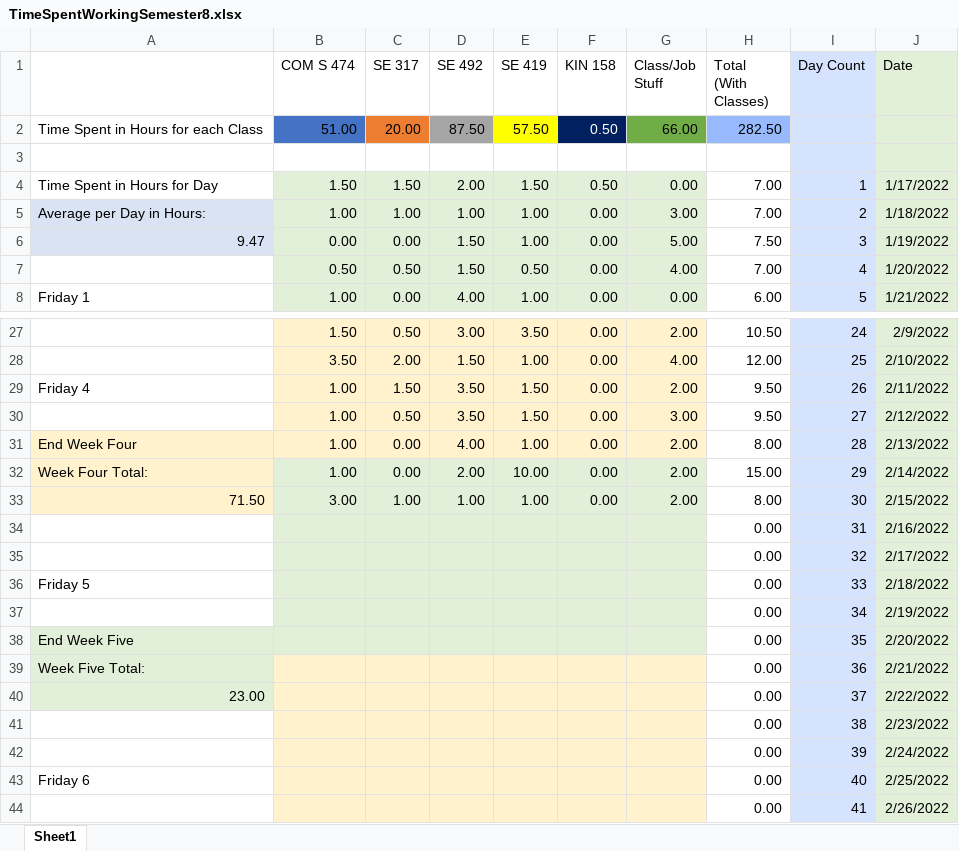
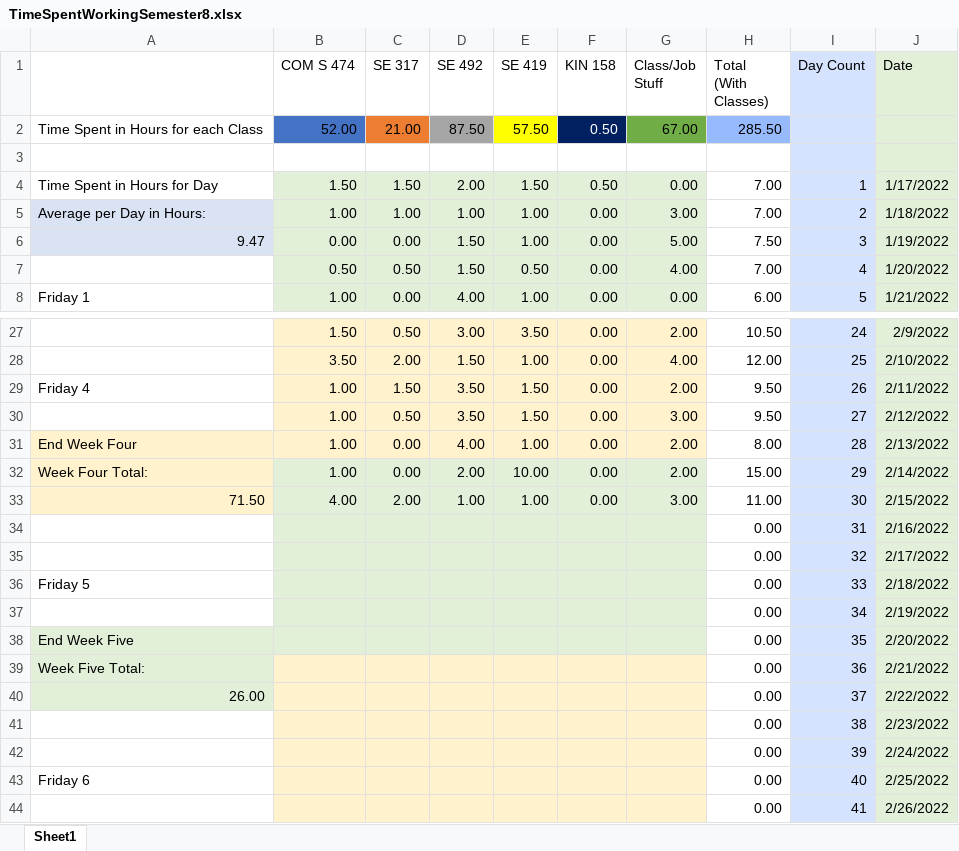
Before and after one commit to mghoskins/mghoskins-Data, an Excel workbook: CollegeSemesterWork/TimeSpentWorkingSemester8.xlsx, sheet Sheet1, drawn as a sheet; only a part is shown, gaps mark what is left out; values as stored, in another font and other column widths than the file's, no borders; charts and pictures and conditional formats not drawn; the diff names each change by its address in the sheet, - before the commit and + after, or states it on an @@ line.

Commit message:
mid ev

```diff
--- a/CollegeSemesterWork/TimeSpentWorkingSemester8.xlsx (sheet Sheet1)
+++ b/CollegeSemesterWork/TimeSpentWorkingSemester8.xlsx (sheet Sheet1)
-B2 (COM S 474): 51.00
+B2 (COM S 474): 52.00
-C2 (SE 317): 20.00
+C2 (SE 317): 21.00
-G2 (Class/Job Stuff): 66.00
+G2 (Class/Job Stuff): 67.00
-H2 (Total (With Classes)): 282.50
+H2 (Total (With Classes)): 285.50
-B33 (COM S 474): 3.00
+B33 (COM S 474): 4.00
-C33 (SE 317): 1.00
+C33 (SE 317): 2.00
-G33 (Class/Job Stuff): 2.00
+G33 (Class/Job Stuff): 3.00
-H33 (Total (With Classes)): 8.00
+H33 (Total (With Classes)): 11.00
-A40: 23.00
+A40: 26.00
```
Also changed, not shown: charts or pictures.
